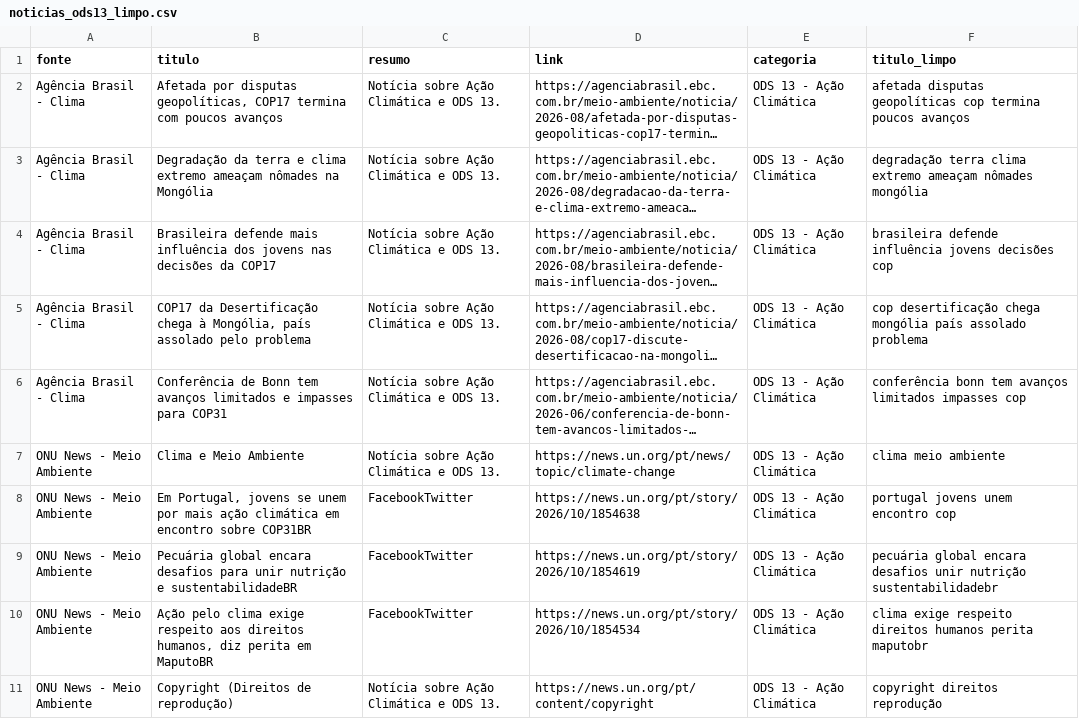
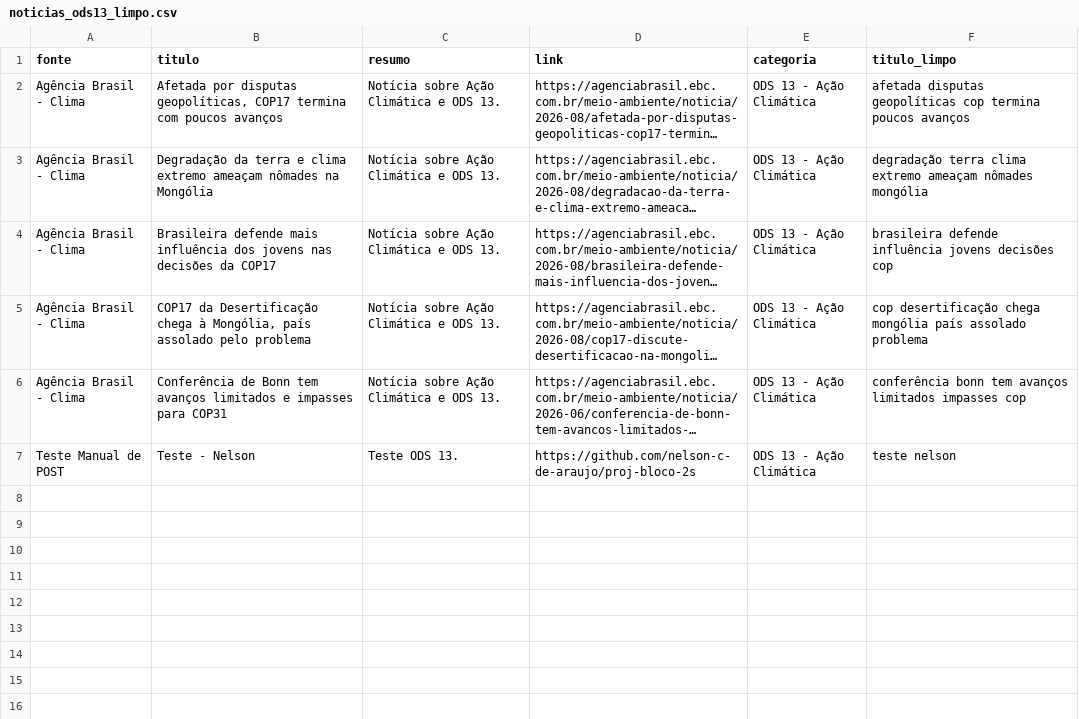
Before and after one commit to nelson-c-de-araujo/proj-bloco-2s, a CSV file: data/processed/noticias_ods13_limpo.csv, drawn as a sheet; long unchanged cells end in …; removed rows and columns are numbered as before the commit, all else as after; the diff names each change by its address in the sheet, - before the commit and + after, or states it on an @@ line.

Commit message:
adição de api.py e preparação para llm

```diff
--- a/data/processed/noticias_ods13_limpo.csv
+++ b/data/processed/noticias_ods13_limpo.csv
-row 7: ONU News - Meio Ambiente | Clima e Meio Ambiente | Notícia sobre Ação Climática e ODS 13. | https://news.un.org/pt/news/topic/climate-change | ODS 13 - Ação Climática | clima meio ambiente
-row 8: ONU News - Meio Ambiente | Em Portugal, jovens se unem por mais ação climática em encontro sobre COP31BR | FacebookTwitter | https://news.un.org/pt/story/2026/10/1854638 | ODS 13 - Ação Climática | portugal jovens unem encontro cop
-row 9: ONU News - Meio Ambiente | Pecuária global encara desafios para unir nutrição e sustentabilidadeBR | FacebookTwitter | https://news.un.org/pt/story/2026/10/1854619 | ODS 13 - Ação Climática | pecuária global encara desafios unir nutrição sustentabilidadebr
-row 10: ONU News - Meio Ambiente | Ação pelo clima exige respeito aos direitos humanos, diz perita em MaputoBR | FacebookTwitter | https://news.un.org/pt/story/2026/10/1854534 | ODS 13 - Ação Climática | clima exige respeito direitos humanos perita maputobr
-row 11: ONU News - Meio Ambiente | Copyright (Direitos de reprodução) | Notícia sobre Ação Climática e ODS 13. | https://news.un.org/pt/content/copyright | ODS 13 - Ação Climática | copyright direitos reprodução
+row 7: Teste Manual de POST | Teste - Nelson | Teste ODS 13. | https://github.com/nelson-c-de-araujo/proj-bloco-2s | ODS 13 - Ação Climática | teste nelson
```
Also changed, not shown: data/raw/noticias_ods13.csv, 11 other files.
